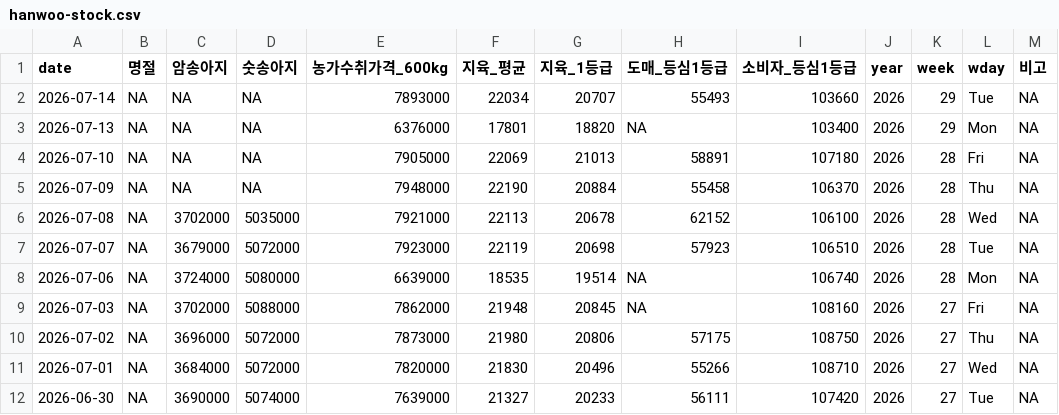
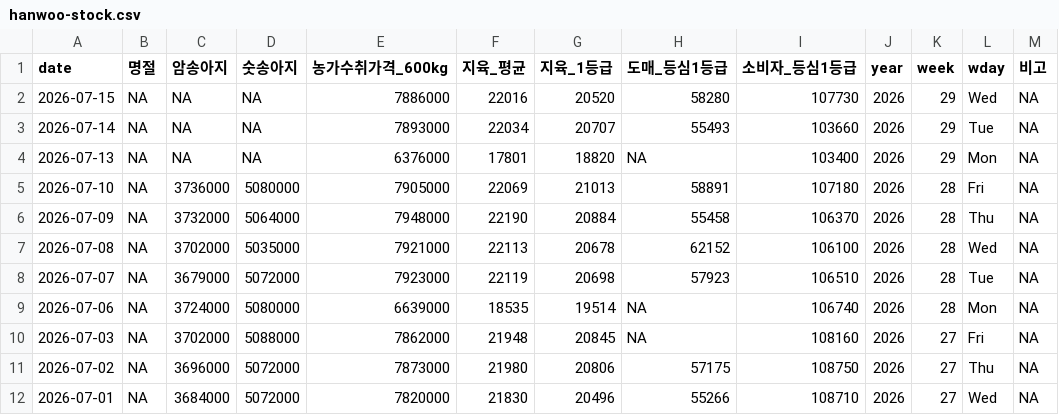
Before and after one commit to YoungjunNa/ekape-parsing, a CSV file: data_hanwoo_stock/hanwoo-stock.csv, drawn as a sheet; only a part is shown; the shorter side is filled out with more unchanged rows.

```diff
--- a/data_hanwoo_stock/hanwoo-stock.csv
+++ b/data_hanwoo_stock/hanwoo-stock.csv
@@ -1,6 +1,7 @@
 "date","명절","암송아지","숫송아지","농가수취가격_600kg","지육_평균","지육_1등급","도매_등심1등급","소비자_등심1등급","year","week","wday","비고"
+2026-07-15,NA,NA,NA,7886000,22016,20520,58280,107730,2026,29,"Wed",NA
 2026-07-14,NA,NA,NA,7893000,22034,20707,55493,103660,2026,29,"Tue",NA
 2026-07-13,NA,NA,NA,6376000,17801,18820,NA,103400,2026,29,"Mon",NA
-2026-07-10,NA,NA,NA,7905000,22069,21013,58891,107180,2026,28,"Fri",NA
-2026-07-09,NA,NA,NA,7948000,22190,20884,55458,106370,2026,28,"Thu",NA
+2026-07-10,NA,3736000,5080000,7905000,22069,21013,58891,107180,2026,28,"Fri",NA
+2026-07-09,NA,3732000,5064000,7948000,22190,20884,55458,106370,2026,28,"Thu",NA
 2026-07-08,NA,3702000,5035000,7921000,22113,20678,62152,106100,2026,28,"Wed",NA
```
Also changed, not shown: data_hanwoo_stock/hanwoo-forecast.csv, 2 other files.
